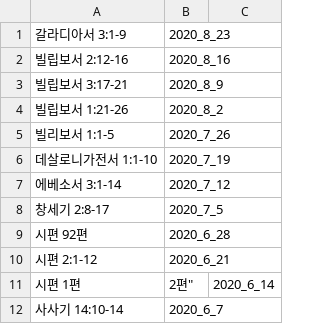
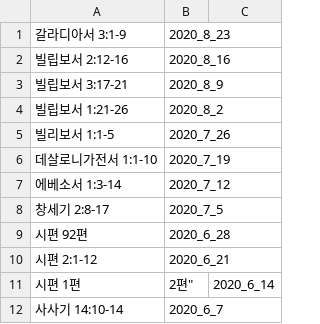
Before and after one commit to petercpark/Holy-People-Church, a CSV file: sermons/bibleverses.csv, drawn as a sheet; only a part is shown.

Commit message:
fix line 7 of csv

```diff
--- a/sermons/bibleverses.csv
+++ b/sermons/bibleverses.csv
@@ -6,3 +6,3 @@
 데살로니가전서 1:1-10,2020_7_19
-에베소서 3:1-14,2020_7_12
+에베소서 1:3-14,2020_7_12
 창세기 2:8-17,2020_7_5
```
